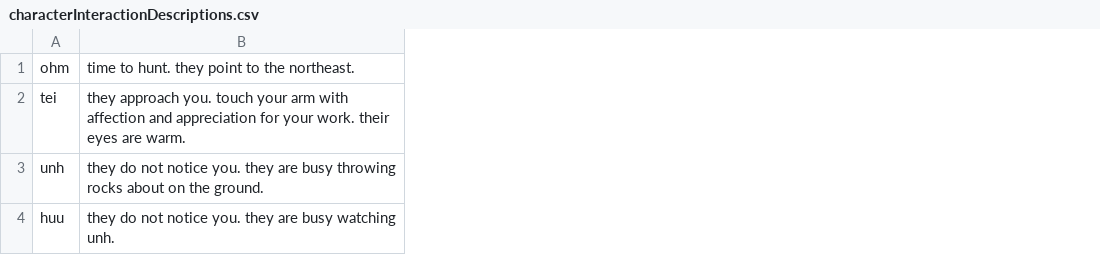
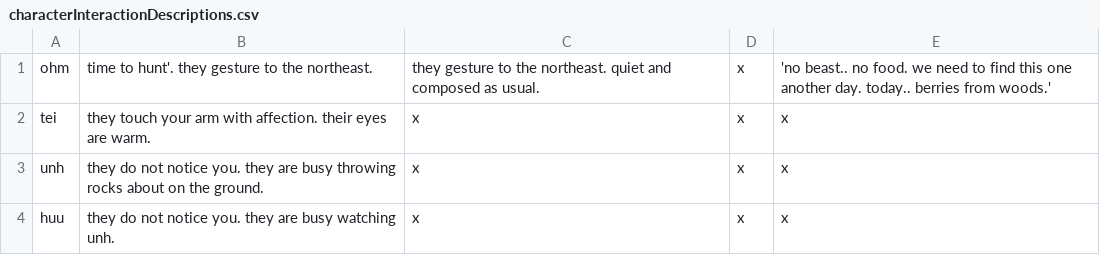
Before and after one commit to shaun-meyer-25/text_adventure, a CSV file: Assets/Resources/characterInteractionDescriptions.csv, drawn as a sheet; the diff names each change by its address in the sheet, - before the commit and + after, or states it on an @@ line.

```diff
--- a/Assets/Resources/characterInteractionDescriptions.csv
+++ b/Assets/Resources/characterInteractionDescriptions.csv
+column C, rows 1-4: they gesture to the northeast. quiet and composed as usual. | x | x | x
+column D, rows 1-4: all x
+column E, rows 1-4: 'no beast.. no food. we need to find this one another day. today.. berries from woods.' | x | x | x
-B1: time to hunt. they point to the northeast.
+B1: time to hunt'. they gesture to the northeast.
-B2: they approach you. touch your arm with affection and appreciation for your work. their eyes…
+B2: they touch your arm with affection. their eyes…
```
Also changed, not shown: 44 other files.
